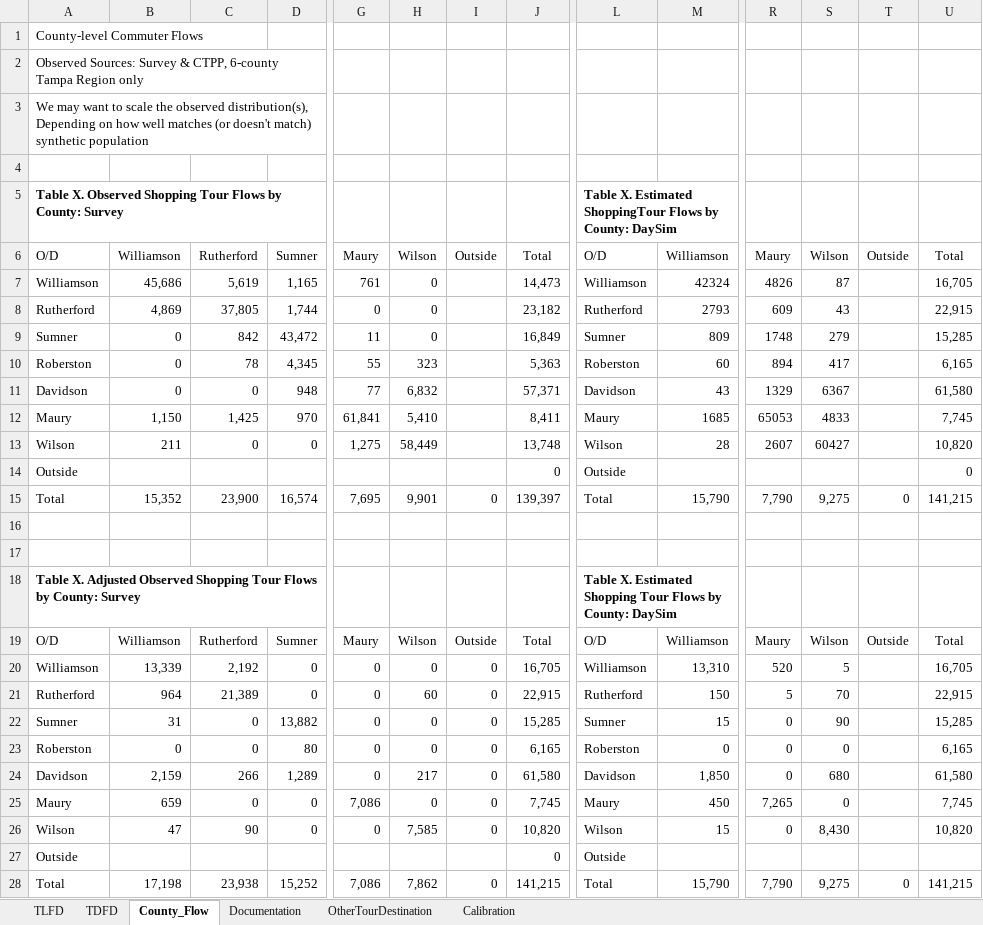
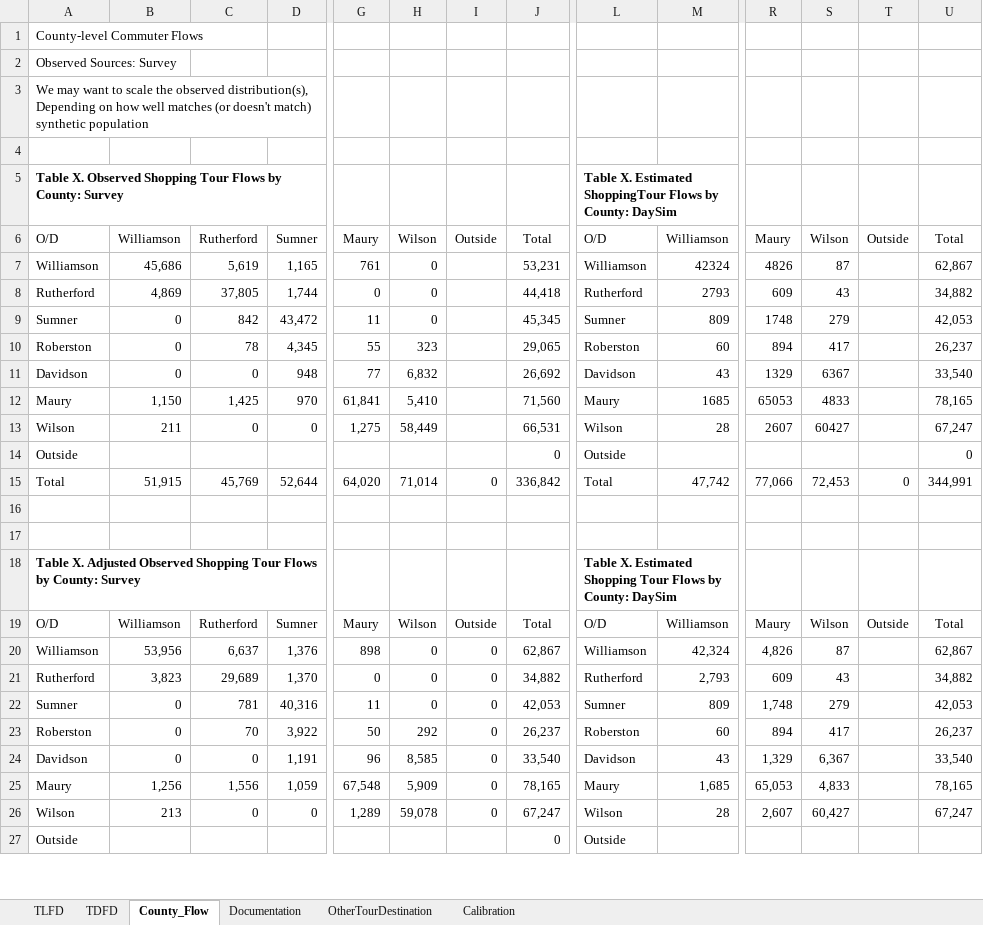
Before and after one commit to bellevuewa/BKRCast, an Excel workbook: daysim_summaries/output/TourDestination_Shop.xlsm, sheet County_Flow, drawn as a sheet; only a part is shown, gaps mark what is left out; values as stored, in another font and other column widths than the file's, no borders; removed rows and columns are numbered as before the commit, all else as after; rows hold the shown columns only; the diff covers the shown part only; the diff names each change by its address in the sheet, - before the commit and + after, or states it on an @@ line.

```diff
--- a/daysim_summaries/output/TourDestination_Shop.xlsm (sheet County_Flow)
+++ b/daysim_summaries/output/TourDestination_Shop.xlsm (sheet County_Flow)
-A2: Observed Sources: Survey & CTPP, 6-county Tampa Region only
+A2: Observed Sources: Survey
-J7: 14,473
+J7: 53,231
-U7: 16,705
+U7: 62,867
-J8: 23,182
+J8: 44,418
-U8: 22,915
+U8: 34,882
-J9: 16,849
+J9: 45,345
-U9: 15,285
+U9: 42,053
-J10: 5,363
+J10: 29,065
-U10: 6,165
+U10: 26,237
-J11: 57,371
+J11: 26,692
-U11: 61,580
+U11: 33,540
-J12: 8,411
+J12: 71,560
-U12: 7,745
+U12: 78,165
-J13: 13,748
+J13: 66,531
-U13: 10,820
+U13: 67,247
-row 15: Total | 15,352 | 23,900 | 16,574 | 7,695 | 9,901 | 0 | 139,397 | Total | 15,790 | 7,790 | 9,275 | 0 | 141,215
+row 15: Total | 51,915 | 45,769 | 52,644 | 64,020 | 71,014 | 0 | 336,842 | Total | 47,742 | 77,066 | 72,453 | 0 | 344,991
-row 20: Williamson | 13,339 | 2,192 | 0 | 0 | 0 | 0 | 16,705 | Williamson | 13,310 | 520 | 5 |  | 16,705
-row 21: Rutherford | 964 | 21,389 | 0 | 0 | 60 | 0 | 22,915 | Rutherford | 150 | 5 | 70 |  | 22,915
-row 22: Sumner | 31 | 0 | 13,882 | 0 | 0 | 0 | 15,285 | Sumner | 15 | 0 | 90 |  | 15,285
-row 23: Roberston | 0 | 0 | 80 | 0 | 0 | 0 | 6,165 | Roberston | 0 | 0 | 0 |  | 6,165
-row 24: Davidson | 2,159 | 266 | 1,289 | 0 | 217 | 0 | 61,580 | Davidson | 1,850 | 0 | 680 |  | 61,580
-row 25: Maury | 659 | 0 | 0 | 7,086 | 0 | 0 | 7,745 | Maury | 450 | 7,265 | 0 |  | 7,745
-row 26: Wilson | 47 | 90 | 0 | 0 | 7,585 | 0 | 10,820 | Wilson | 15 | 0 | 8,430 |  | 10,820
+row 20: Williamson | 53,956 | 6,637 | 1,376 | 898 | 0 | 0 | 62,867 | Williamson | 42,324 | 4,826 | 87 |  | 62,867
+row 21: Rutherford | 3,823 | 29,689 | 1,370 | 0 | 0 | 0 | 34,882 | Rutherford | 2,793 | 609 | 43 |  | 34,882
+row 22: Sumner | 0 | 781 | 40,316 | 11 | 0 | 0 | 42,053 | Sumner | 809 | 1,748 | 279 |  | 42,053
+row 23: Roberston | 0 | 70 | 3,922 | 50 | 292 | 0 | 26,237 | Roberston | 60 | 894 | 417 |  | 26,237
+row 24: Davidson | 0 | 0 | 1,191 | 96 | 8,585 | 0 | 33,540 | Davidson | 43 | 1,329 | 6,367 |  | 33,540
+row 25: Maury | 1,256 | 1,556 | 1,059 | 67,548 | 5,909 | 0 | 78,165 | Maury | 1,685 | 65,053 | 4,833 |  | 78,165
+row 26: Wilson | 213 | 0 | 0 | 1,289 | 59,078 | 0 | 67,247 | Wilson | 28 | 2,607 | 60,427 |  | 67,247
-row 28: Total | 17,198 | 23,938 | 15,252 | 7,086 | 7,862 | 0 | 141,215 | Total | 15,790 | 7,790 | 9,275 | 0 | 141,215
```
Also changed, not shown: 4 added rows, 3 removed rows and 91 edited cells elsewhere in this sheet, sheet TDFD, sheet TLFD, sheet Calibration, sheet Documentation, charts or pictures, daysim_summaries/output/TourDestination_Meal.xlsm, daysim_summaries/output/TourDestination_WrkBased.xlsm, 31 other files.
